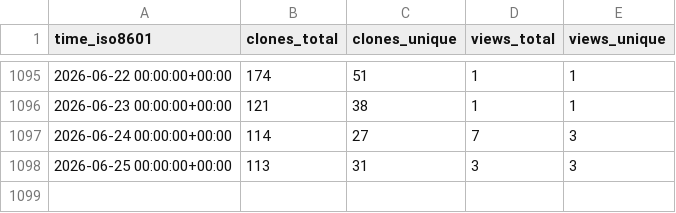
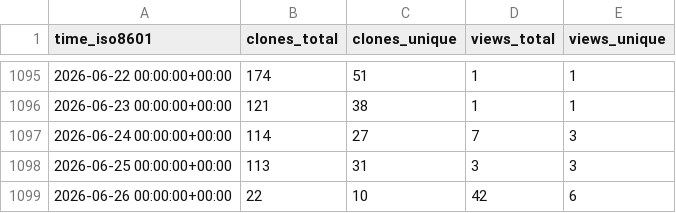
Before and after one commit to dmorse/pscfpp, a CSV file: dmorse/pscfpp/ghrs-data/views_clones_aggregate.csv, drawn as a sheet; only a part is shown, gaps mark what is left out; the diff names each change by its address in the sheet, - before the commit and + after, or states it on an @@ line.

```diff
--- a/dmorse/pscfpp/ghrs-data/views_clones_aggregate.csv
+++ b/dmorse/pscfpp/ghrs-data/views_clones_aggregate.csv
+row 1099: 2026-06-26 00:00:00+00:00 | 22 | 10 | 42 | 6
```
Also changed, not shown: 1 other file.
